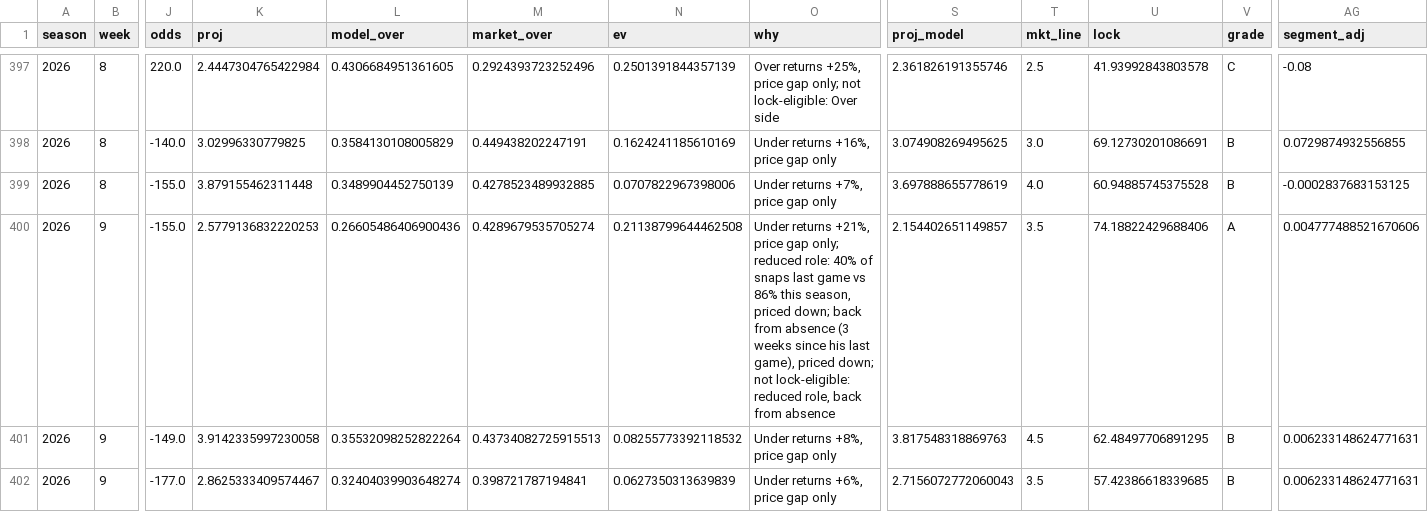
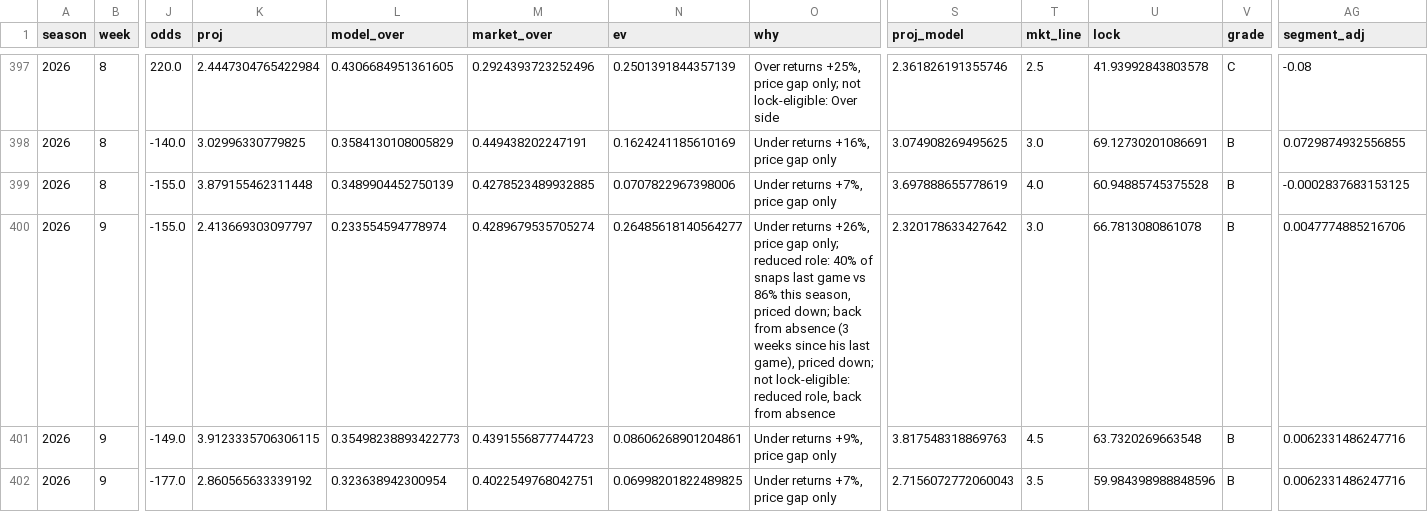
Before and after one commit to EvanDAmours/ArvellsStinkySlammerModel, a CSV file: data/picks.csv, drawn as a sheet; only a part is shown, gaps mark what is left out; the diff covers the shown part only; the diff names each change by its address in the sheet, - before the commit and + after, or states it on an @@ line.

```diff
--- a/data/picks.csv
+++ b/data/picks.csv
-K400 (proj): 2.5779136832220253
+K400 (proj): 2.413669303097797
-L400 (model_over): 0.26605486406900436
+L400 (model_over): 0.233554594778974
-N400 (ev): 0.21138799644462508
+N400 (ev): 0.26485618140564277
-O400 (why): Under returns +21%, price gap…
+O400 (why): Under returns +26%, price gap…
-S400 (proj_model): 2.154402651149857
+S400 (proj_model): 2.320178633427642
-T400 (mkt_line): 3.5
+T400 (mkt_line): 3.0
-U400 (lock): 74.18822429688406
+U400 (lock): 66.7813080861078
-V400 (grade): A
+V400 (grade): B
-AG400 (segment_adj): 0.004777488521670606
+AG400 (segment_adj): 0.0047774885216706
-K401 (proj): 3.9142335997230058
+K401 (proj): 3.9123335706306115
-L401 (model_over): 0.35532098252822264
+L401 (model_over): 0.35498238893422773
-M401 (market_over): 0.43734082725915513
+M401 (market_over): 0.4391556877744723
-N401 (ev): 0.08255773392118532
+N401 (ev): 0.08606268901204861
-O401 (why): Under returns +8%, price gap only
+O401 (why): Under returns +9%, price gap only
-U401 (lock): 62.48497706891295
+U401 (lock): 63.7320269663548
-AG401:AG402 (segment_adj): 0.006233148624771631
+AG401:AG402 (segment_adj): 0.0062331486247716
-K402 (proj): 2.8625333409574467
+K402 (proj): 2.860565633339192
-L402 (model_over): 0.32404039903648274
+L402 (model_over): 0.323638942300954
-M402 (market_over): 0.398721787194841
+M402 (market_over): 0.4022549768042751
-N402 (ev): 0.0627350313639839
+N402 (ev): 0.06998201822489825
-O402 (why): Under returns +6%, price gap only
+O402 (why): Under returns +7%, price gap only
-U402 (lock): 57.42386618339685
+U402 (lock): 59.984398988848596
```
Also changed, not shown: 2 added rows and 12 edited cells elsewhere in this file, data/lines_log.csv, 6 other files.
